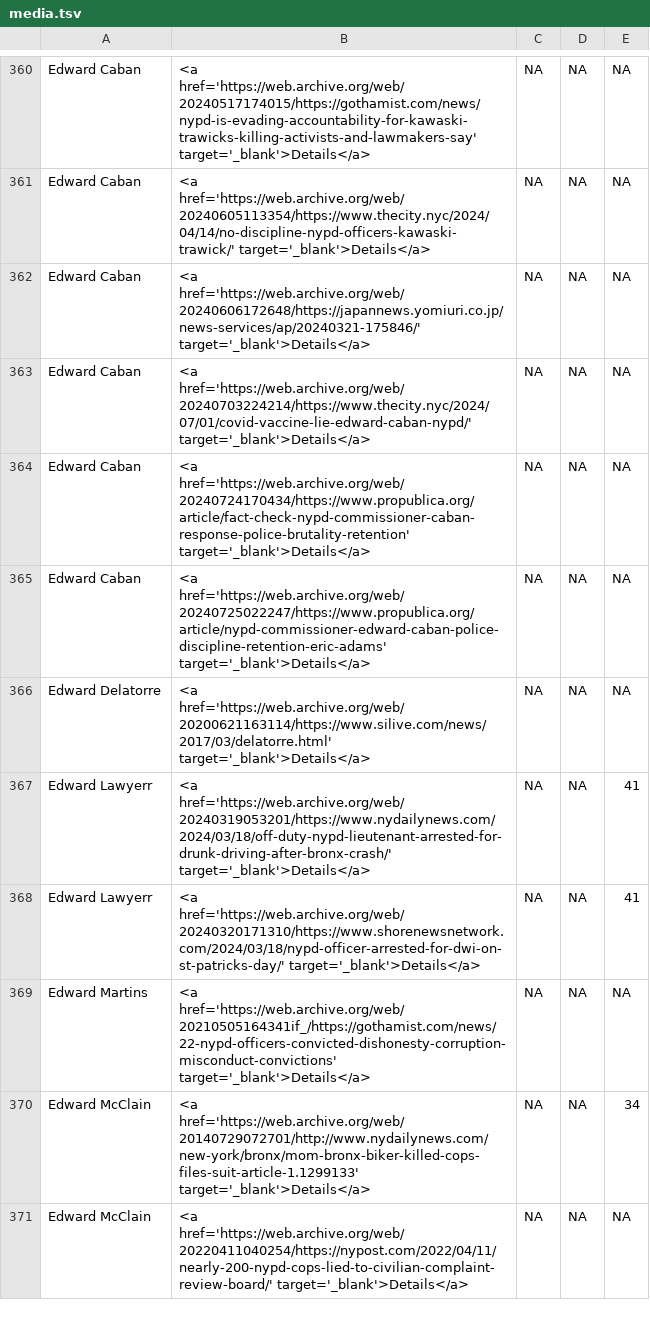
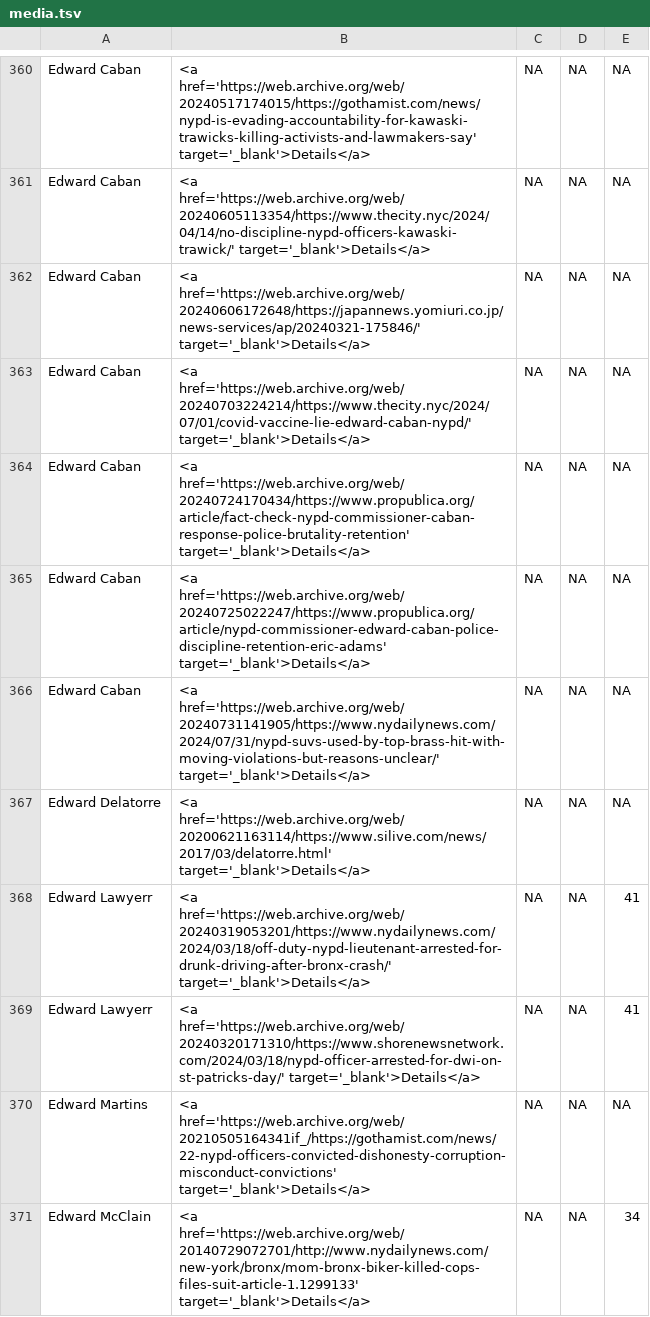
Before and after one commit to the-legal-aid-society/LELU, a TSV file: media/media.tsv, drawn as a sheet; only a part is shown, gaps mark what is left out; the shorter side is filled out with more unchanged rows; the diff covers the shown part only; the diff names each change by its address in the sheet, - before the commit and + after, or states it on an @@ line.

```diff
--- a/media/media.tsv
+++ b/media/media.tsv
+row 366: Edward Caban | <a href='https://web.archive.org/web/20240731141905/https://www.nydailynews.com/2024/07/31/nypd-suvs-used-by-top-brass-hit-with-moving-violations-but-reasons-unclear/' target='_blank'>Details</a> | NA | NA | NA
```
Also changed, not shown: 7 added rows elsewhere in this file, 4 other files.
